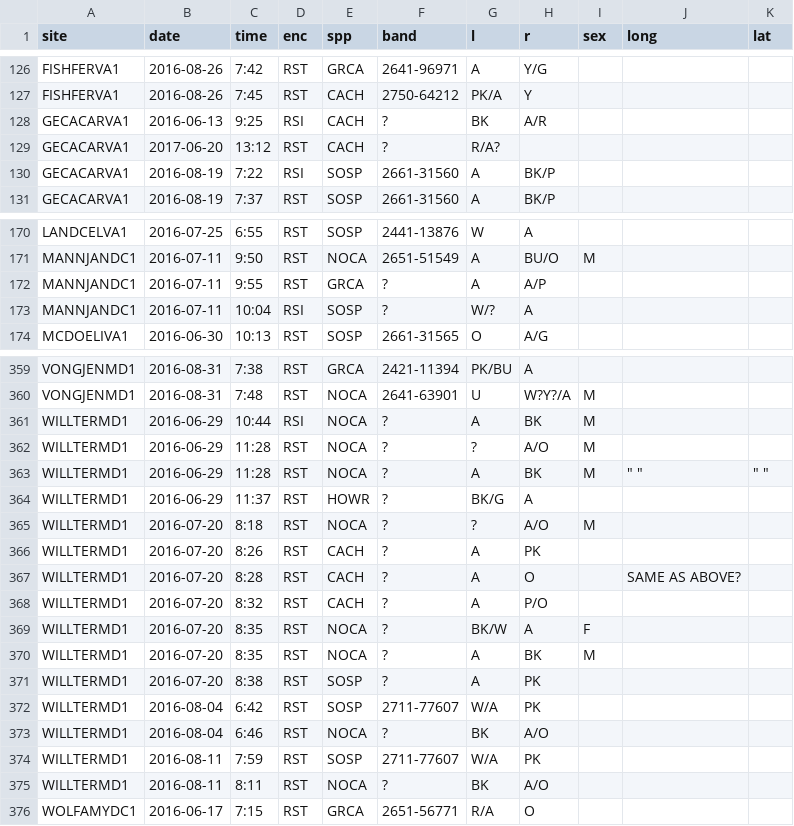
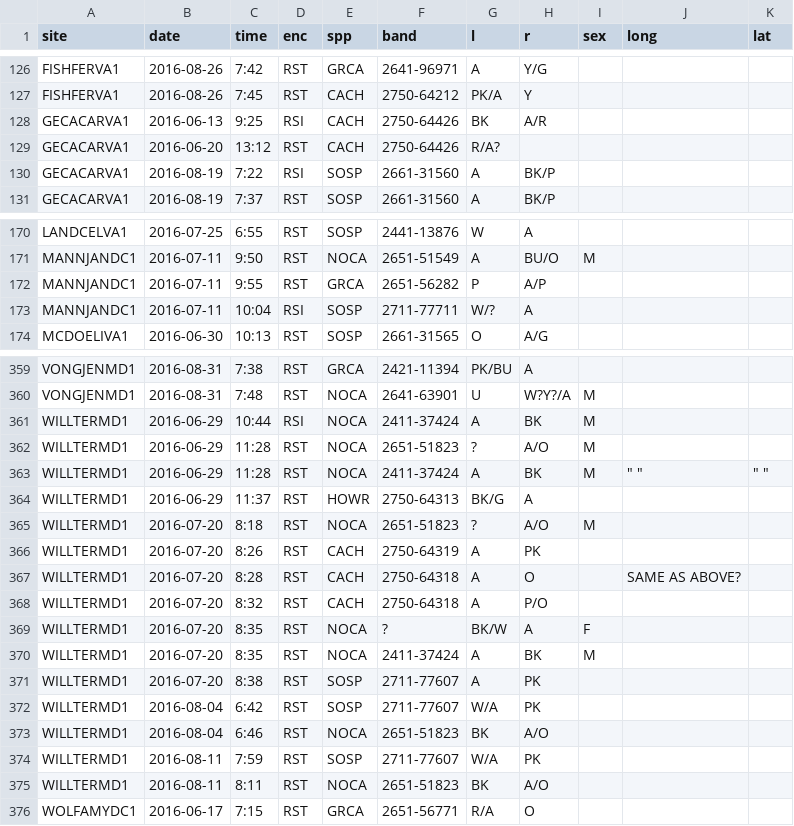
Before and after one commit to bsevansunc/birdCats, a CSV file: birdCats/encKB.csv, drawn as a sheet; only a part is shown, gaps mark what is left out; the diff covers the shown part only.

```diff
--- a/birdCats/encKB.csv
+++ b/birdCats/encKB.csv
@@ -127,4 +127,4 @@ FISHFERVA1,2016-08-26,7:42,RST,GRCA,2641-96971,A,Y/G,,,
 FISHFERVA1,2016-08-26,7:45,RST,CACH,2750-64212,PK/A,Y,,,
-GECACARVA1,2016-06-13,9:25,RSI,CACH,?,BK,A/R,,,
-GECACARVA1,2017-06-20,13:12,RST,CACH,?,R/A?,,,,
+GECACARVA1,2016-06-13,9:25,RSI,CACH,2750-64426,BK,A/R,,,
+GECACARVA1,2016-06-20,13:12,RST,CACH,2750-64426,R/A?,,,,
 GECACARVA1,2016-08-19,7:22,RSI,SOSP,2661-31560,A,BK/P,,,
@@ -171,4 +171,4 @@ LANDCELVA1,2016-07-25,6:55,RST,SOSP,2441-13876,W,A,,,
 MANNJANDC1,2016-07-11,9:50,RST,NOCA,2651-51549,A,BU/O,M,,
-MANNJANDC1,2016-07-11,9:55,RST,GRCA,?,A,A/P,,,
-MANNJANDC1,2016-07-11,10:04,RSI,SOSP,?,W/?,A,,,
+MANNJANDC1,2016-07-11,9:55,RST,GRCA,2651-56282,P,A/P,,,
+MANNJANDC1,2016-07-11,10:04,RSI,SOSP,2711-77711,W/?,A,,,
 MCDOELIVA1,2016-06-30,10:13,RST,SOSP,2661-31565,O,A/G,,,
@@ -360,17 +360,17 @@ VONGJENMD1,2016-08-31,7:38,RST,GRCA,2421-11394,PK/BU,A,,,
 VONGJENMD1,2016-08-31,7:48,RST,NOCA,2641-63901,U,W?Y?/A,M,,
-WILLTERMD1,2016-06-29,10:44,RSI,NOCA,?,A,BK,M,,
-WILLTERMD1,2016-06-29,11:28,RST,NOCA,?,?,A/O,M,,
-WILLTERMD1,2016-06-29,11:28,RST,NOCA,?,A,BK,M,"""  ""","""  """
-WILLTERMD1,2016-06-29,11:37,RST,HOWR,?,BK/G,A,,,
-WILLTERMD1,2016-07-20,8:18,RST,NOCA,?,?,A/O,M,,
-WILLTERMD1,2016-07-20,8:26,RST,CACH,?,A,PK,,,
-WILLTERMD1,2016-07-20,8:28,RST,CACH,?,A,O,,SAME AS ABOVE?,
-WILLTERMD1,2016-07-20,8:32,RST,CACH,?,A,P/O,,,
+WILLTERMD1,2016-06-29,10:44,RSI,NOCA,2411-37424,A,BK,M,,
+WILLTERMD1,2016-06-29,11:28,RST,NOCA,2651-51823,?,A/O,M,,
+WILLTERMD1,2016-06-29,11:28,RST,NOCA,2411-37424,A,BK,M,"""  ""","""  """
+WILLTERMD1,2016-06-29,11:37,RST,HOWR,2750-64313,BK/G,A,,,
+WILLTERMD1,2016-07-20,8:18,RST,NOCA,2651-51823,?,A/O,M,,
+WILLTERMD1,2016-07-20,8:26,RST,CACH,2750-64319,A,PK,,,
+WILLTERMD1,2016-07-20,8:28,RST,CACH,2750-64318,A,O,,SAME AS ABOVE?,
+WILLTERMD1,2016-07-20,8:32,RST,CACH,2750-64318,A,P/O,,,
 WILLTERMD1,2016-07-20,8:35,RST,NOCA,?,BK/W,A,F,,
-WILLTERMD1,2016-07-20,8:35,RST,NOCA,?,A,BK,M,,
-WILLTERMD1,2016-07-20,8:38,RST,SOSP,?,A,PK,,,
+WILLTERMD1,2016-07-20,8:35,RST,NOCA,2411-37424,A,BK,M,,
+WILLTERMD1,2016-07-20,8:38,RST,SOSP,2711-77607,A,PK,,,
 WILLTERMD1,2016-08-04,6:42,RST,SOSP,2711-77607,W/A,PK,,,
-WILLTERMD1,2016-08-04,6:46,RST,NOCA,?,BK,A/O,,,
+WILLTERMD1,2016-08-04,6:46,RST,NOCA,2651-51823,BK,A/O,,,
 WILLTERMD1,2016-08-11,7:59,RST,SOSP,2711-77607,W/A,PK,,,
-WILLTERMD1,2016-08-11,8:11,RST,NOCA,?,BK,A/O,,,
+WILLTERMD1,2016-08-11,8:11,RST,NOCA,2651-51823,BK,A/O,,,
 WOLFAMYDC1,2016-06-17,7:15,RST,GRCA,2651-56771,R/A,O,,,
```
Also changed, not shown: 32 edited cells elsewhere in this file, birdCats/encBand.csv, birdCats/encPart.csv.
